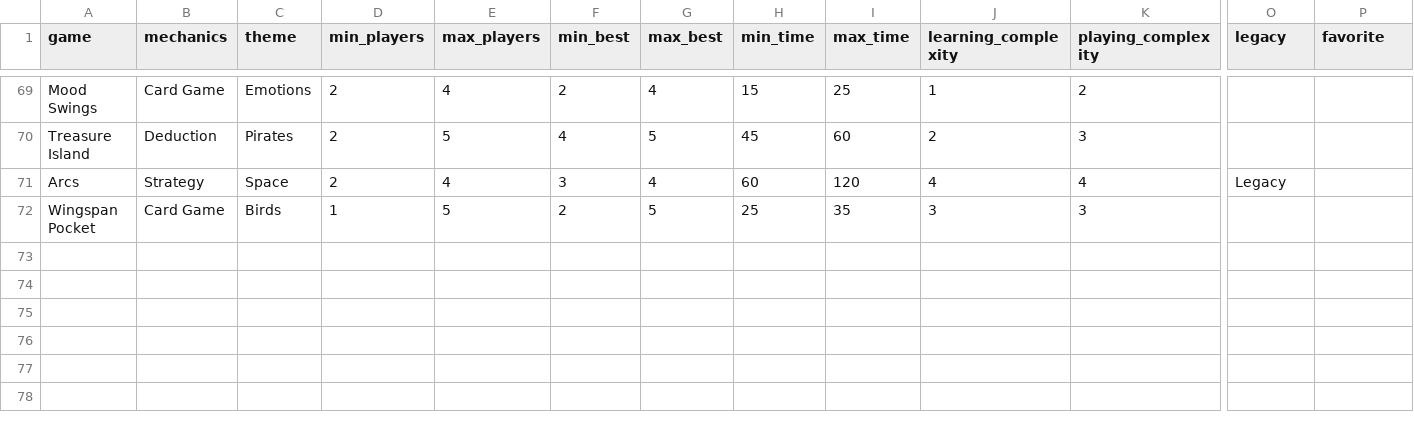
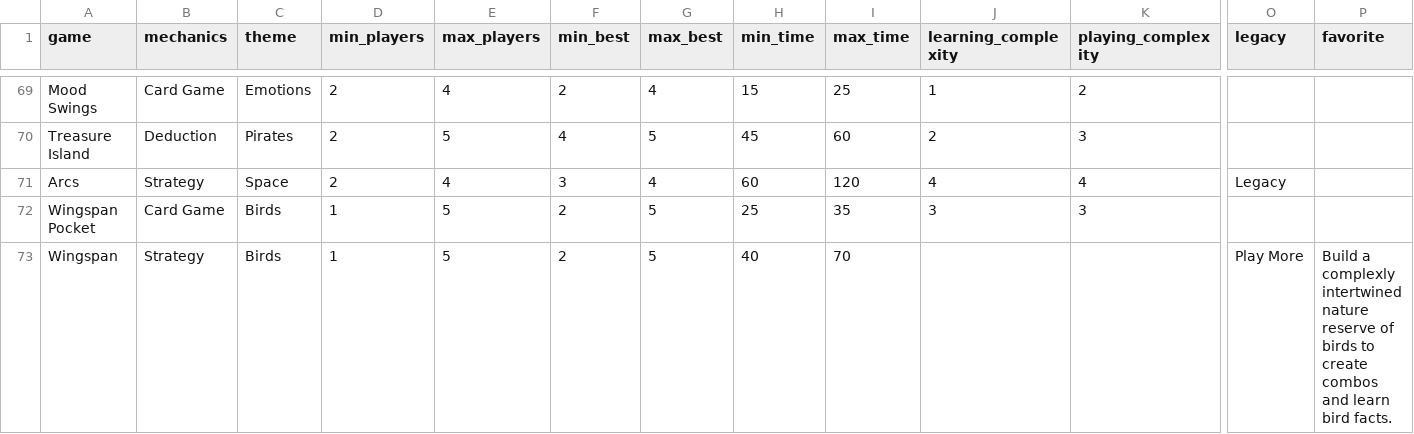
Before and after one commit to carey-james/Games-List, a CSV file: games.csv, drawn as a sheet; only a part is shown, gaps mark what is left out; rows hold the shown columns only; the diff names each change by its address in the sheet, - before the commit and + after, or states it on an @@ line.

Commit message:
Added Wingspan

```diff
--- a/games.csv
+++ b/games.csv
+row 73: Wingspan | Strategy | Birds | 1 | 5 | 2 | 5 | 40 | 70 |  |  | Play More | Build a complexly intertwined nature reserve of birds to create combos and learn bird facts.
```
